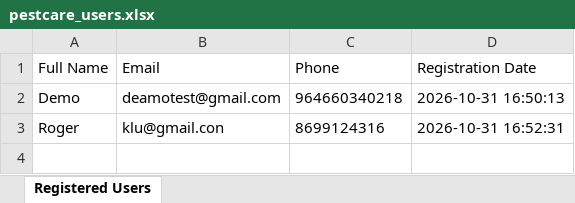
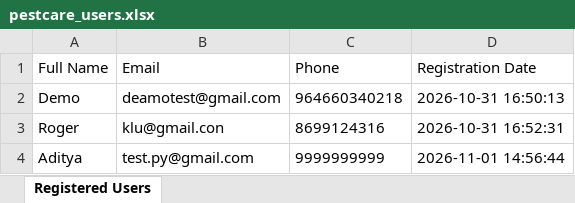
Before and after one commit to debarghar-ai/pest-control-service, an Excel workbook: pestcare_users.xlsx, sheet Registered Users, drawn as a sheet; values as stored, in another font and other column widths than the file's, no borders; the diff names each change by its address in the sheet, - before the commit and + after, or states it on an @@ line.

Commit message:
Booking Services Now Saving In Excel

```diff
--- a/pestcare_users.xlsx (sheet Registered Users)
+++ b/pestcare_users.xlsx (sheet Registered Users)
+row 4: Aditya | test.py@gmail.com | 9999999999 | 2026-11-01 14:56:44
```
Also changed, not shown: 4 other files.
